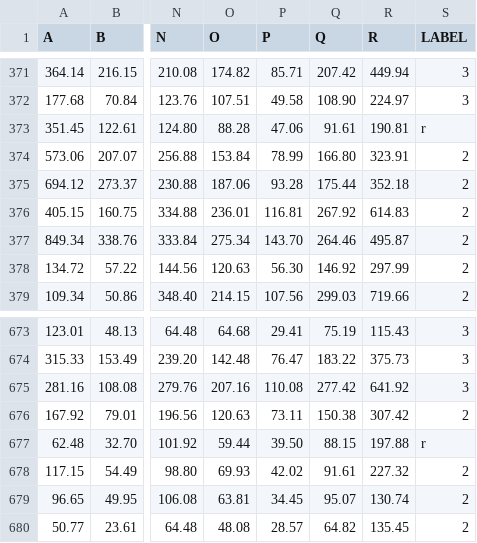
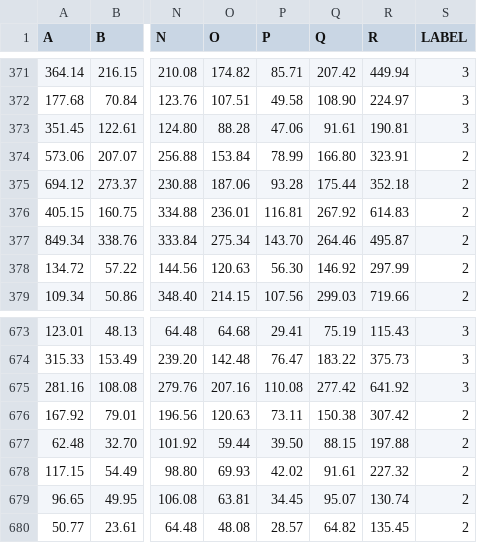
Before and after one commit to choprahetarth/FruitSpectroClassify, a CSV file: Raw_Readings_Jalandhar_01/combined_jalandhar.csv, drawn as a sheet; only a part is shown, gaps mark what is left out; the diff names each change by its address in the sheet, - before the commit and + after, or states it on an @@ line.

Commit message:
Update combined_jalandhar.csv

```diff
--- a/Raw_Readings_Jalandhar_01/combined_jalandhar.csv
+++ b/Raw_Readings_Jalandhar_01/combined_jalandhar.csv
-S373 (LABEL): r
+S373 (LABEL): 3
-S677 (LABEL): r
+S677 (LABEL): 2
```
